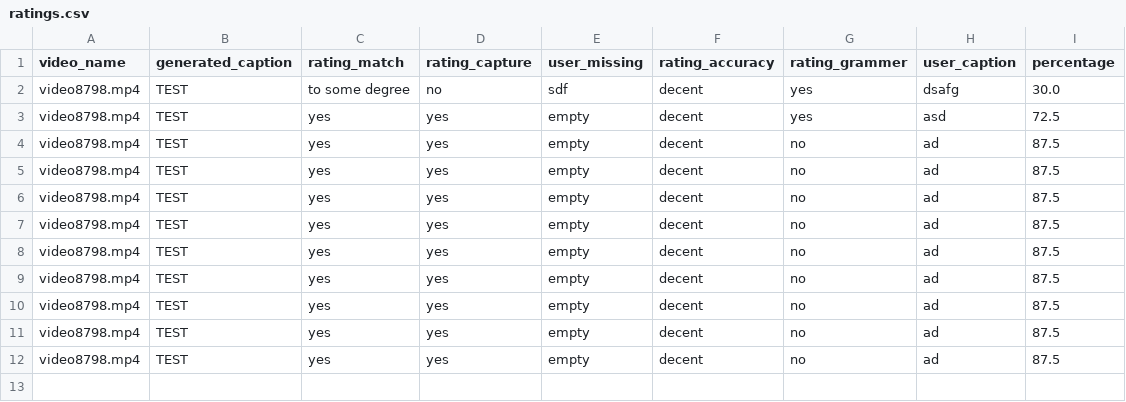
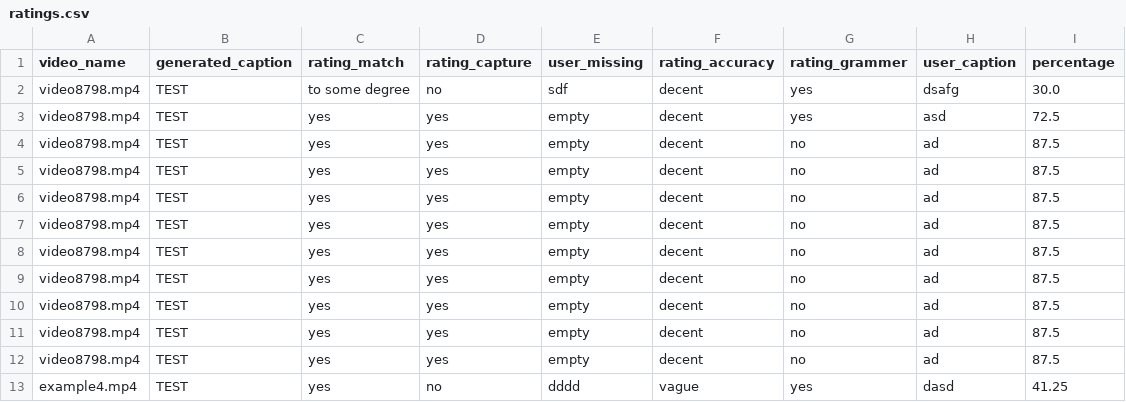
Before and after one commit to zohrehghaderi/Scoring-Algorithm-for-Existing-Video-Caption-Model, a CSV file: ratings.csv, drawn as a sheet.

```diff
--- a/ratings.csv
+++ b/ratings.csv
@@ -12 +12,2 @@ video8798.mp4,TEST,yes,yes,empty,decent,no,ad,87.5
 video8798.mp4,TEST,yes,yes,empty,decent,no,ad,87.5
+example4.mp4,TEST,yes,no,dddd,vague,yes,dasd,41.25
```
Also changed, not shown: 1 other file.
